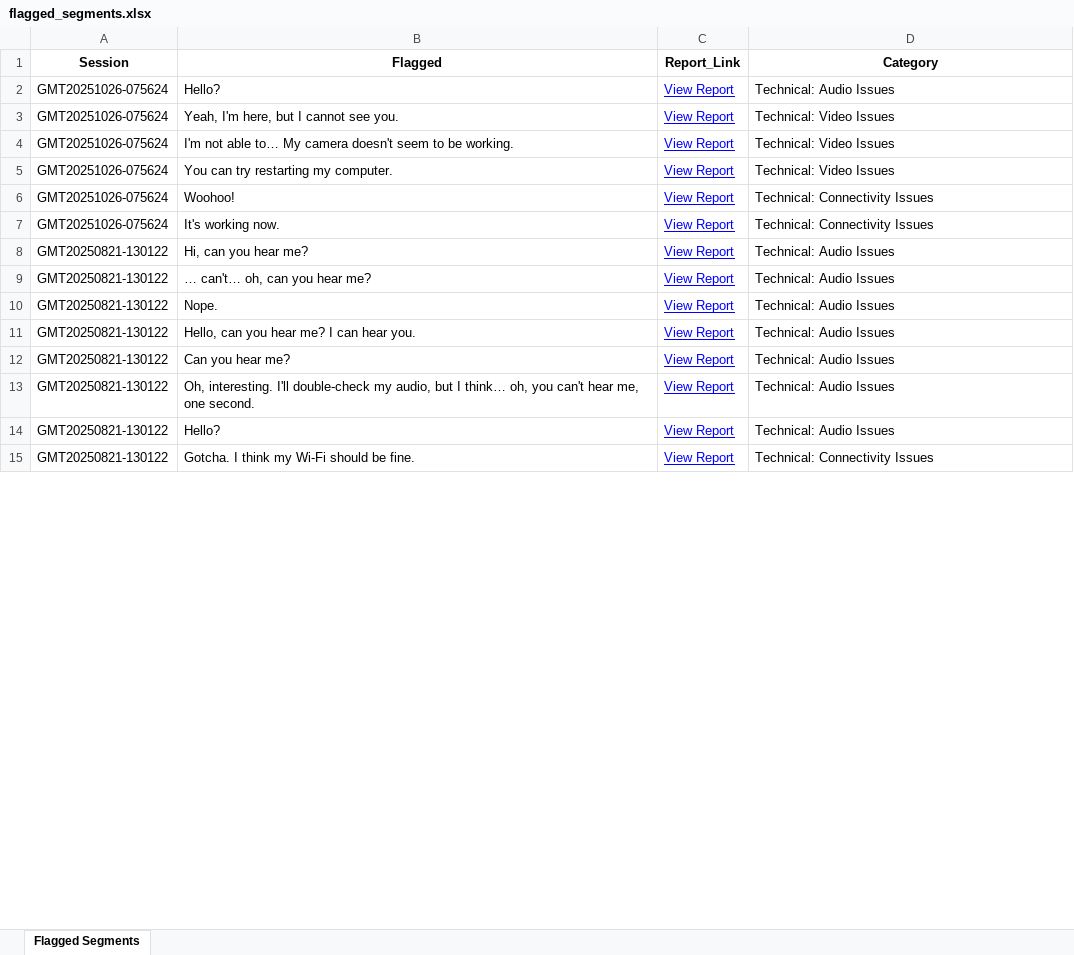
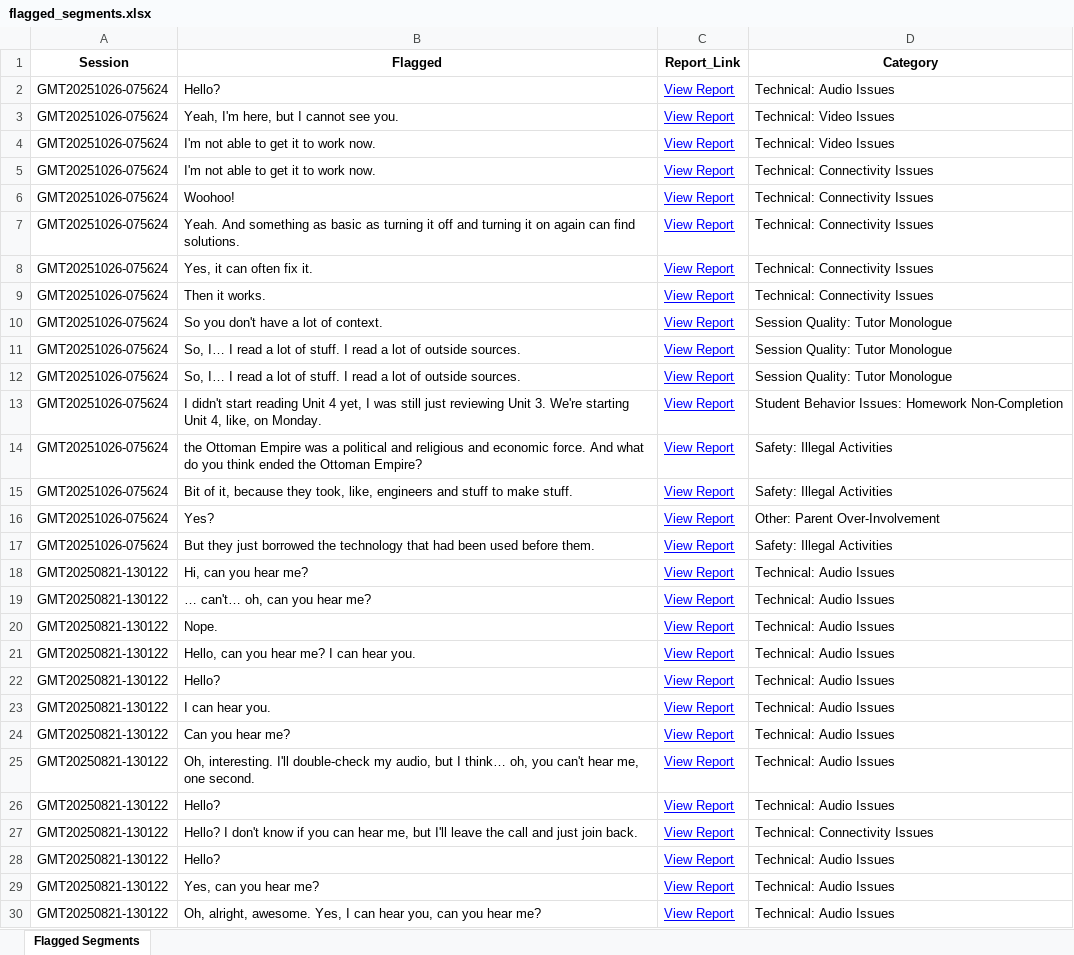
Before and after one commit to andreamaria810/Zoom_Reports, an Excel workbook: flagged_segments.xlsx, sheet Flagged Segments, drawn as a sheet; only a part is shown; the shorter side is filled out with more unchanged rows; values as stored, in another font and other column widths than the file's, no borders; addresses are those after the commit; the diff covers the shown part only; the diff names each change by its address in the sheet, - before the commit and + after, or states it on an @@ line.

Commit message:
Validated report update 2025-11-05 21:07

```diff
--- a/flagged_segments.xlsx (sheet Flagged Segments)
+++ b/flagged_segments.xlsx (sheet Flagged Segments)
-B4 (Flagged): I'm not able to… My camera doesn't seem to be working.
+B4 (Flagged): I'm not able to get it to work now.
-B5 (Flagged): You can try restarting my computer.
+B5 (Flagged): I'm not able to get it to work now.
-D5 (Category): Technical: Video Issues
+D5 (Category): Technical: Connectivity Issues
+row 7: GMT20251026-075624 | Yeah. And something as basic as turning it off and turning it on again can find solutions. | View Report | Technical: Connectivity Issues
+row 8: GMT20251026-075624 | Yes, it can often fix it. | View Report | Technical: Connectivity Issues
-B9 (Flagged): It's working now.
+B9 (Flagged): Then it works.
+row 10: GMT20251026-075624 | So you don't have a lot of context. | View Report | Session Quality: Tutor Monologue
+row 11: GMT20251026-075624 | So, I… I read a lot of stuff. I read a lot of outside sources. | View Report | Session Quality: Tutor Monologue
+row 12: GMT20251026-075624 | So, I… I read a lot of stuff. I read a lot of outside sources. | View Report | Session Quality: Tutor Monologue
+row 13: GMT20251026-075624 | I didn't start reading Unit 4 yet, I was still just reviewing Unit 3. We're starting Unit 4, like, on Monday. | View Report | Student Behavior Issues: Homework Non-Completion
+row 14: GMT20251026-075624 | the Ottoman Empire was a political and religious and economic force. And what do you think ended the Ottoman Empire? | View Report | Safety: Illegal Activities
+row 15: GMT20251026-075624 | Bit of it, because they took, like, engineers and stuff to make stuff. | View Report | Safety: Illegal Activities
+row 16: GMT20251026-075624 | Yes? | View Report | Other: Parent Over-Involvement
+row 17: GMT20251026-075624 | But they just borrowed the technology that had been used before them. | View Report | Safety: Illegal Activities
+row 22: GMT20250821-130122 | Hello? | View Report | Technical: Audio Issues
+row 23: GMT20250821-130122 | I can hear you. | View Report | Technical: Audio Issues
+row 27: GMT20250821-130122 | Hello? I don't know if you can hear me, but I'll leave the call and just join back. | View Report | Technical: Connectivity Issues
+row 28: GMT20250821-130122 | Hello? | View Report | Technical: Audio Issues
+row 29: GMT20250821-130122 | Yes, can you hear me? | View Report | Technical: Audio Issues
+row 30: GMT20250821-130122 | Oh, alright, awesome. Yes, I can hear you, can you hear me? | View Report | Technical: Audio Issues
```
Also changed, not shown: 9 added rows and 8 edited cells elsewhere in this sheet, 2 other files.
